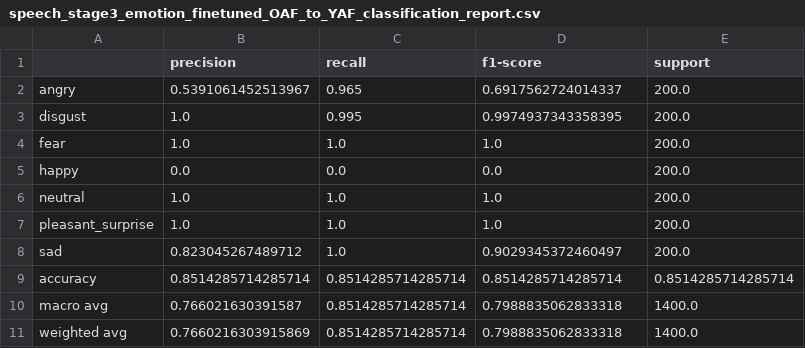
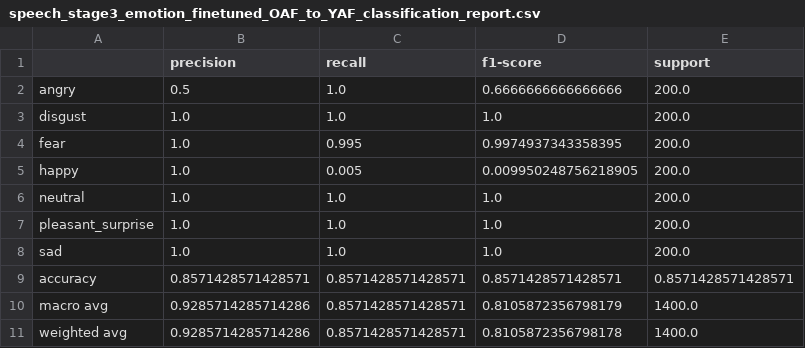
Before and after one commit to Najoji/Multimodal-Emotion-Recognition-, a CSV file: Results/tables/speech_stage3_emotion_finetuned_OAF_to_YAF_classification_report.csv, drawn as a sheet.

Commit message:
updated project report and updated result table and organized all imp files

```diff
--- a/Results/tables/speech_stage3_emotion_finetuned_OAF_to_YAF_classification_report.csv
+++ b/Results/tables/speech_stage3_emotion_finetuned_OAF_to_YAF_classification_report.csv
@@ -1,11 +1,11 @@
 ,precision,recall,f1-score,support
-angry,0.5391061452513967,0.965,0.6917562724014337,200.0
-disgust,1.0,0.995,0.9974937343358395,200.0
-fear,1.0,1.0,1.0,200.0
-happy,0.0,0.0,0.0,200.0
+angry,0.5,1.0,0.6666666666666666,200.0
+disgust,1.0,1.0,1.0,200.0
+fear,1.0,0.995,0.9974937343358395,200.0
+happy,1.0,0.005,0.009950248756218905,200.0
 neutral,1.0,1.0,1.0,200.0
 pleasant_surprise,1.0,1.0,1.0,200.0
-sad,0.823045267489712,1.0,0.9029345372460497,200.0
-accuracy,0.8514285714285714,0.8514285714285714,0.8514285714285714,0.8514285714285714
-macro avg,0.766021630391587,0.8514285714285714,0.7988835062833318,1400.0
-weighted avg,0.7660216303915869,0.8514285714285714,0.7988835062833318,1400.0
+sad,1.0,1.0,1.0,200.0
+accuracy,0.8571428571428571,0.8571428571428571,0.8571428571428571,0.8571428571428571
+macro avg,0.9285714285714286,0.8571428571428571,0.8105872356798179,1400.0
+weighted avg,0.9285714285714286,0.8571428571428571,0.8105872356798178,1400.0
```
Also changed, not shown: Results/tables/speech_stage3_emotion_finetuned_YAF_to_OAF_classification_report.csv, Results/tables/speech_stage3_emotion_finetuned_holdout.csv, 33 other files.
